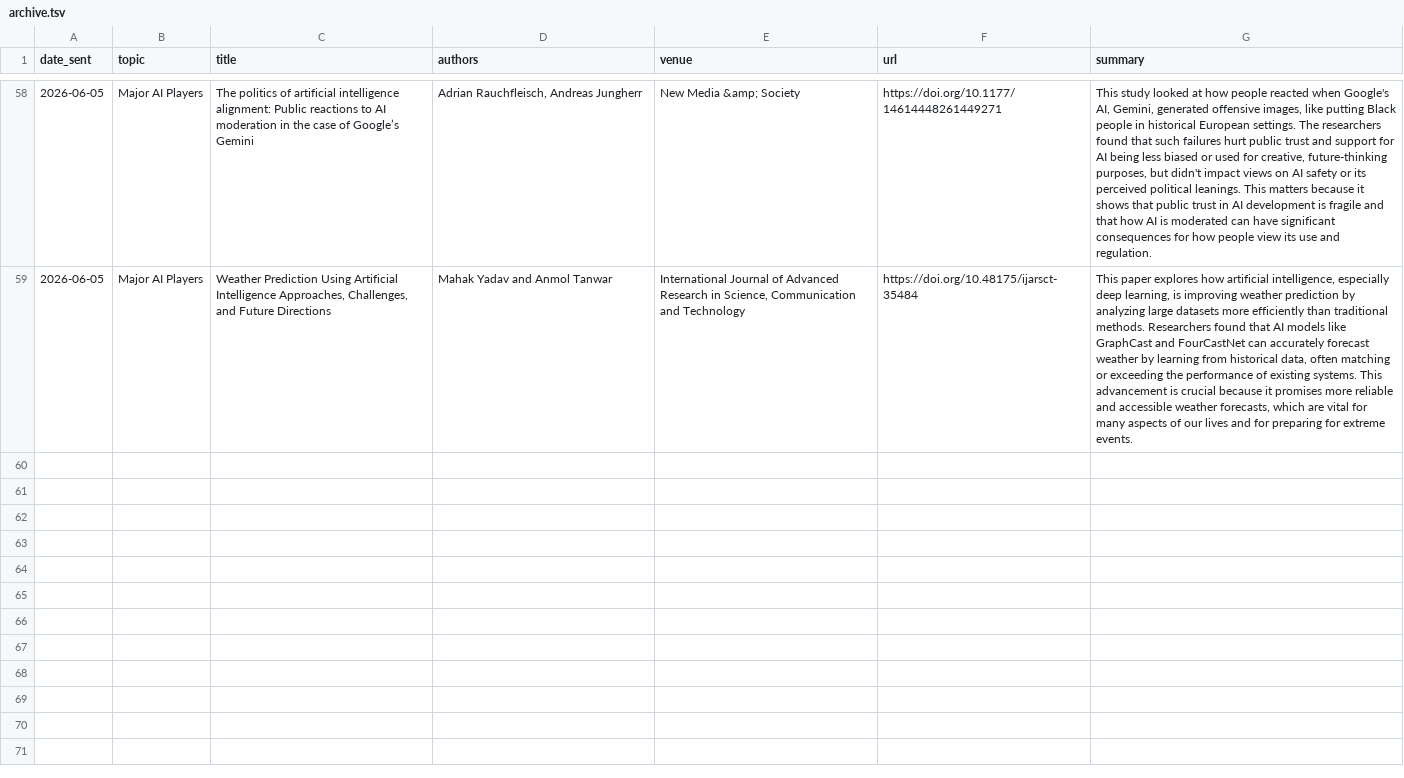
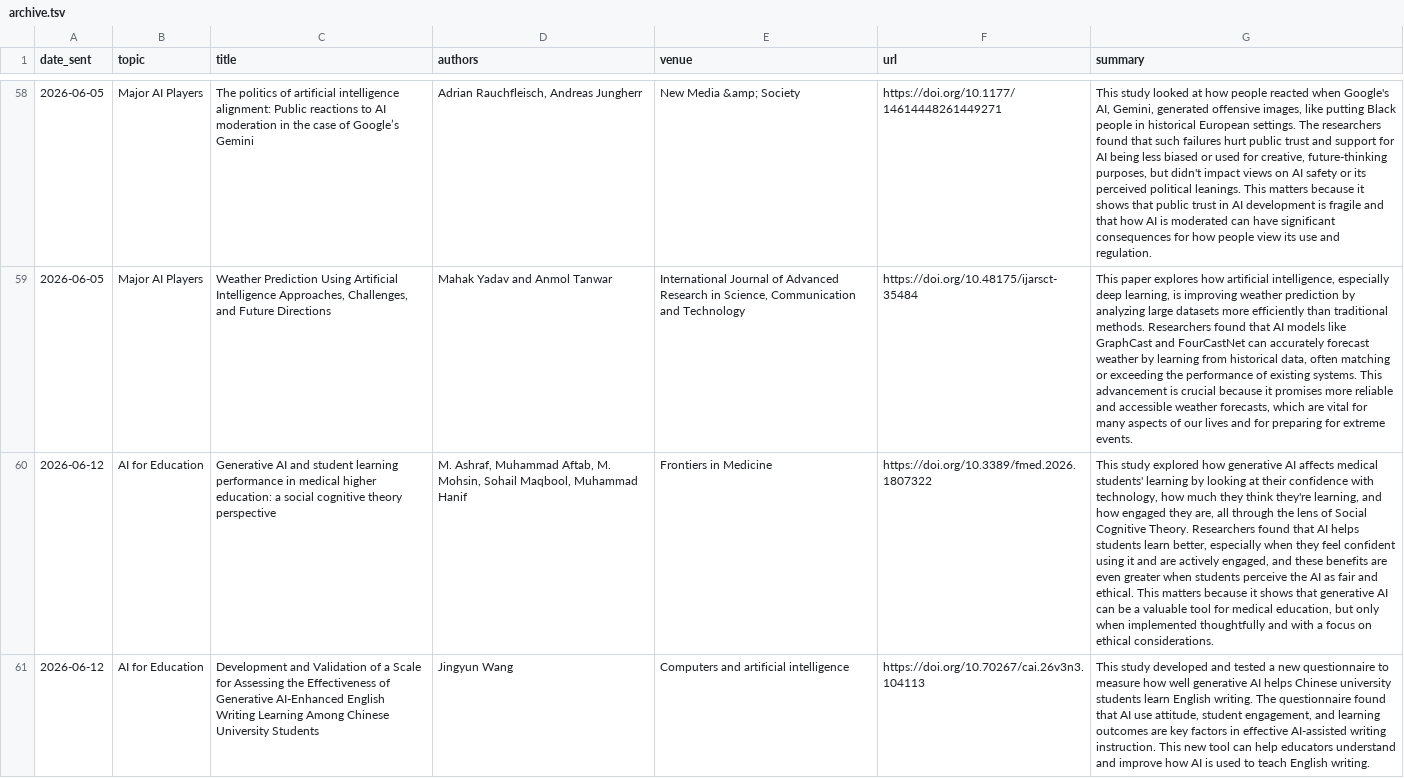
Before and after one commit to danielahaidar/ai_paper_digest, a TSV file: archive.tsv, drawn as a sheet; only a part is shown, gaps mark what is left out; the diff covers the shown part only; the diff names each change by its address in the sheet, - before the commit and + after, or states it on an @@ line.

```diff
--- a/archive.tsv
+++ b/archive.tsv
+row 60: 2026-06-12 | AI for Education | Generative AI and student learning performance in medical higher education: a social cognitive theory perspective | M. Ashraf, Muhammad Aftab, M. Mohsin, Sohail Maqbool, Muhammad Hanif | Frontiers in Medicine | https://doi.org/10.3389/fmed.2026.1807322 | This study explored how generative AI affects medical students' learning by looking at their confidence with technology, how much they think they're learning, and how engaged they are, all through the lens of Social Cognitive Theory. Researchers found that AI helps students learn better, especially when they feel confident using it and are actively engaged, and these benefits are even greater when students perceive the AI as fair and ethical. This matters because it shows that generative AI can be a valuable tool for medical education, but only when implemented thoughtfully and with a focus on ethical considerations.
+row 61: 2026-06-12 | AI for Education | Development and Validation of a Scale for Assessing the Effectiveness of Generative AI-Enhanced English Writing Learning Among Chinese University Students | Jingyun Wang | Computers and artificial intelligence | https://doi.org/10.70267/cai.26v3n3.104113 | This study developed and tested a new questionnaire to measure how well generative AI helps Chinese university students learn English writing. The questionnaire found that AI use attitude, student engagement, and learning outcomes are key factors in effective AI-assisted writing instruction. This new tool can help educators understand and improve how AI is used to teach English writing.
```
Also changed, not shown: 4 added rows elsewhere in this file.
